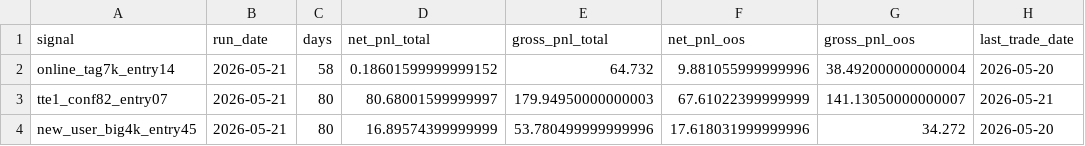
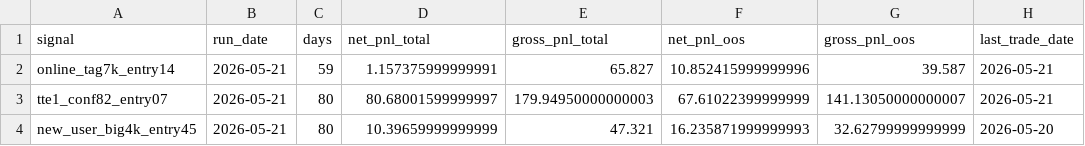
Before and after one commit to TonyLI27/signal-dashboard-rust, a CSV file: docs/latest/summary.csv, drawn as a sheet.

```diff
--- a/docs/latest/summary.csv
+++ b/docs/latest/summary.csv
@@ -1,4 +1,4 @@
 signal,run_date,days,net_pnl_total,gross_pnl_total,net_pnl_oos,gross_pnl_oos,last_trade_date
-online_tag7k_entry14,2026-05-21,58,0.18601599999999152,64.732,9.881055999999996,38.492000000000004,2026-05-20
+online_tag7k_entry14,2026-05-21,59,1.157375999999991,65.827,10.852415999999996,39.587,2026-05-21
 tte1_conf82_entry07,2026-05-21,80,80.68001599999997,179.94950000000003,67.61022399999999,141.13050000000007,2026-05-21
-new_user_big4k_entry45,2026-05-21,80,16.89574399999999,53.780499999999996,17.618031999999996,34.272,2026-05-20
+new_user_big4k_entry45,2026-05-21,80,10.39659999999999,47.321,16.235871999999993,32.62799999999999,2026-05-20
```
Also changed, not shown: 14 other files.
